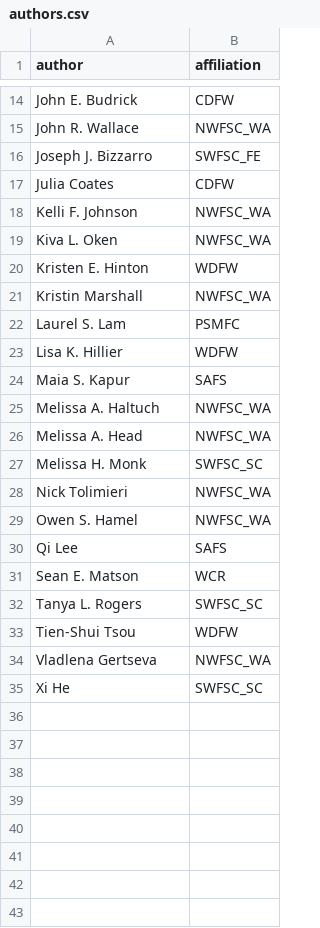
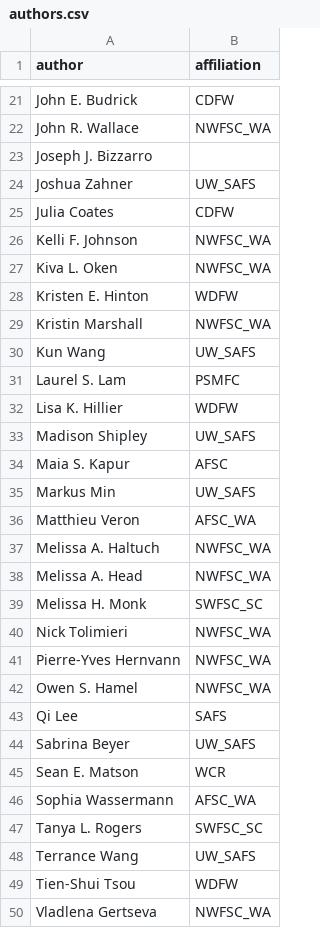
Before and after one commit to pfmc-assessments/sa4ss, a CSV file: data-raw/authors.csv, drawn as a sheet; only a part is shown, gaps mark what is left out; the shorter side is filled out with more unchanged rows; the diff covers the shown part only.

Commit message:
Adds UW class in authors.csv
Co-authored-by: Sophia Wassermann <sowasser@users.noreply.github.com>
Co-authored-by: Jane Sullivan <JaneSullivan-NOAA@users.noreply.github.com>

```diff
--- a/data-raw/authors.csv
+++ b/data-raw/authors.csv
@@ -15,3 +22,4 @@ John E. Budrick,CDFW
 John R. Wallace,NWFSC_WA
-Joseph J. Bizzarro,SWFSC_FE
+Joseph J. Bizzarro,
+Joshua Zahner,UW_SAFS
 Julia Coates,CDFW
@@ -21,5 +29,9 @@ Kristen E. Hinton,WDFW
 Kristin Marshall,NWFSC_WA
+Kun Wang,UW_SAFS
 Laurel S. Lam,PSMFC
 Lisa K. Hillier,WDFW
-Maia S. Kapur,SAFS
+Madison Shipley,UW_SAFS
+Maia S. Kapur,AFSC
+Markus Min,UW_SAFS
+Matthieu Veron,AFSC_WA
 Melissa A. Haltuch,NWFSC_WA
@@ -28,6 +40,10 @@ Melissa H. Monk,SWFSC_SC
 Nick Tolimieri,NWFSC_WA
+Pierre-Yves Hernvann,NWFSC_WA
 Owen S. Hamel,NWFSC_WA
 Qi Lee,SAFS
+Sabrina Beyer,UW_SAFS
 Sean E. Matson,WCR
+Sophia Wassermann,AFSC_WA
 Tanya L. Rogers,SWFSC_SC
+Terrance Wang,UW_SAFS
 Tien-Shui Tsou,WDFW
```
Also changed, not shown: 7 added rows elsewhere in this file, 1 other file.
